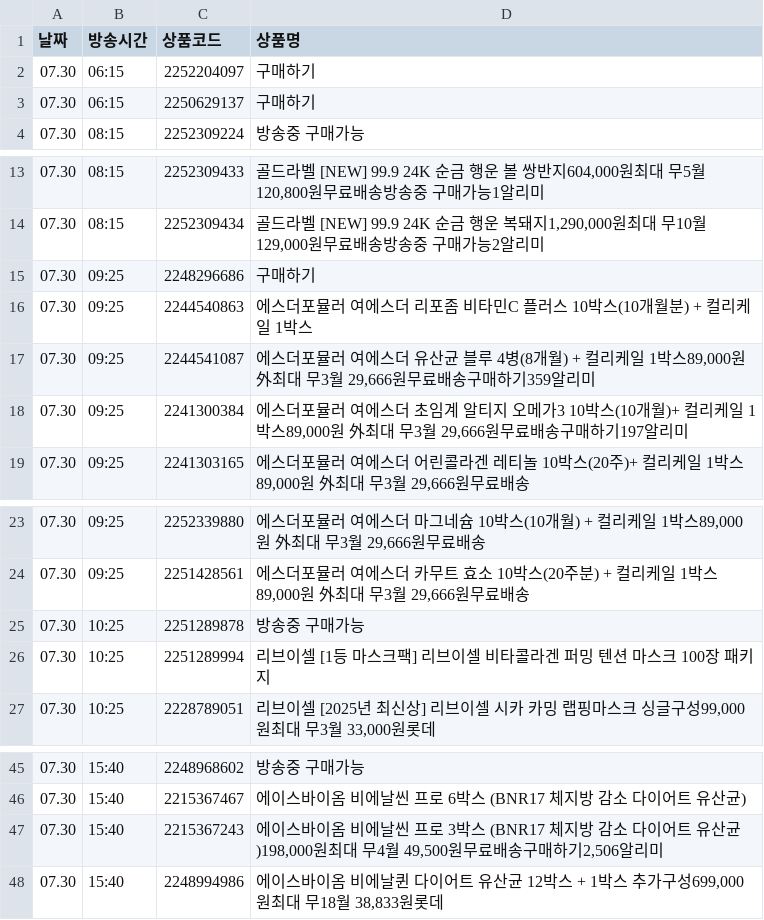
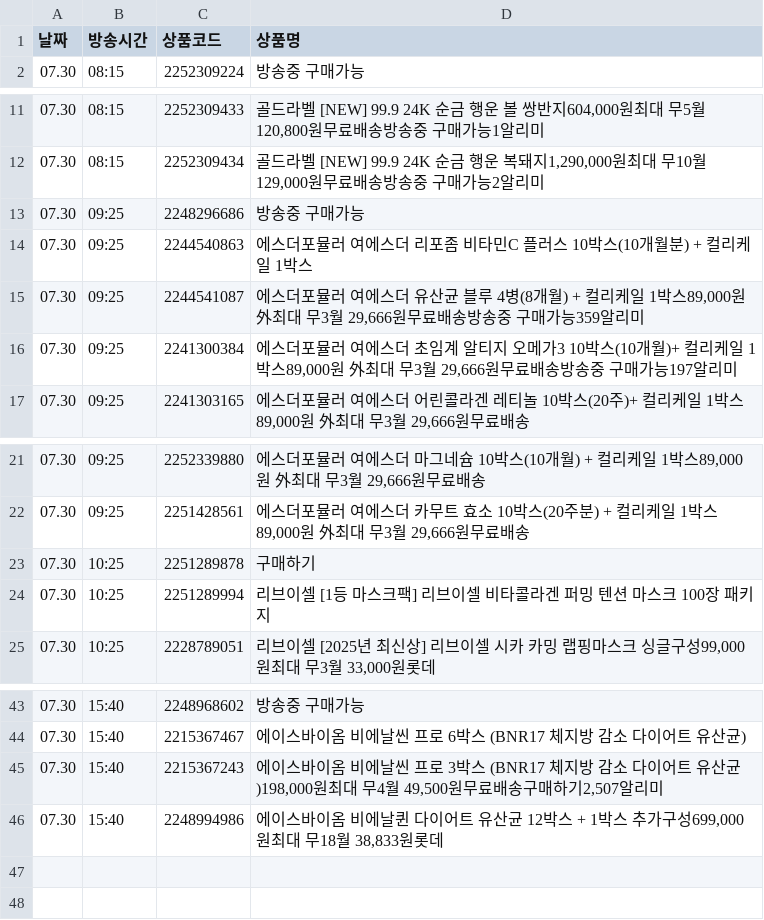
Before and after one commit to poodingcake-hue/HYUNDAICRAWLING, a CSV file: hmall_schedule.csv, drawn as a sheet; only a part is shown, gaps mark what is left out.

```diff
--- a/hmall_schedule.csv
+++ b/hmall_schedule.csv
@@ -1,4 +1,2 @@
 날짜,방송시간,상품코드,상품명
-07.30,06:15,2252204097,구매하기
-07.30,06:15,2250629137,구매하기
 07.30,08:15,2252309224,방송중 구매가능
@@ -14,6 +12,6 @@
 07.30,08:15,2252309434,"골드라벨 [NEW] 99.9 24K 순금 행운 복돼지1,290,000원최대 무10월 129,000원무료배송방송중 구매가능2알리미"
-07.30,09:25,2248296686,구매하기
+07.30,09:25,2248296686,방송중 구매가능
 07.30,09:25,2244540863,에스더포뮬러 여에스더 리포좀 비타민C 플러스 10박스(10개월분) + 컬리케일 1박스
-07.30,09:25,2244541087,"에스더포뮬러 여에스더 유산균 블루 4병(8개월) + 컬리케일 1박스89,000원 外최대 무3월 29,666원무료배송구매하기359알리미"
-07.30,09:25,2241300384,"에스더포뮬러 여에스더 초임계 알티지 오메가3 10박스(10개월)+ 컬리케일 1박스89,000원 外최대 무3월 29,666원무료배송구매하기197알리미"
+07.30,09:25,2244541087,"에스더포뮬러 여에스더 유산균 블루 4병(8개월) + 컬리케일 1박스89,000원 外최대 무3월 29,666원무료배송방송중 구매가능359알리미"
+07.30,09:25,2241300384,"에스더포뮬러 여에스더 초임계 알티지 오메가3 10박스(10개월)+ 컬리케일 1박스89,000원 外최대 무3월 29,666원무료배송방송중 구매가능197알리미"
 07.30,09:25,2241303165,"에스더포뮬러 여에스더 어린콜라겐 레티놀 10박스(20주)+ 컬리케일 1박스89,000원 外최대 무3월 29,666원무료배송"
@@ -24,3 +22,3 @@
 07.30,09:25,2251428561,"에스더포뮬러 여에스더 카무트 효소 10박스(20주분) + 컬리케일 1박스89,000원 外최대 무3월 29,666원무료배송"
-07.30,10:25,2251289878,방송중 구매가능
+07.30,10:25,2251289878,구매하기
 07.30,10:25,2251289994,리브이셀 [1등 마스크팩] 리브이셀 비타콜라겐 퍼밍 텐션 마스크 100장 패키지
@@ -46,3 +44,3 @@
 07.30,15:40,2215367467,에이스바이옴 비에날씬 프로 6박스 (BNR17 체지방 감소 다이어트 유산균)
-07.30,15:40,2215367243,"에이스바이옴 비에날씬 프로 3박스 (BNR17 체지방 감소 다이어트 유산균)198,000원최대 무4월 49,500원무료배송구매하기2,506알리미"
+07.30,15:40,2215367243,"에이스바이옴 비에날씬 프로 3박스 (BNR17 체지방 감소 다이어트 유산균)198,000원최대 무4월 49,500원무료배송구매하기2,507알리미"
 07.30,15:40,2248994986,"에이스바이옴 비에날퀸 다이어트 유산균 12박스 + 1박스 추가구성699,000원최대 무18월 38,833원롯데"
```
